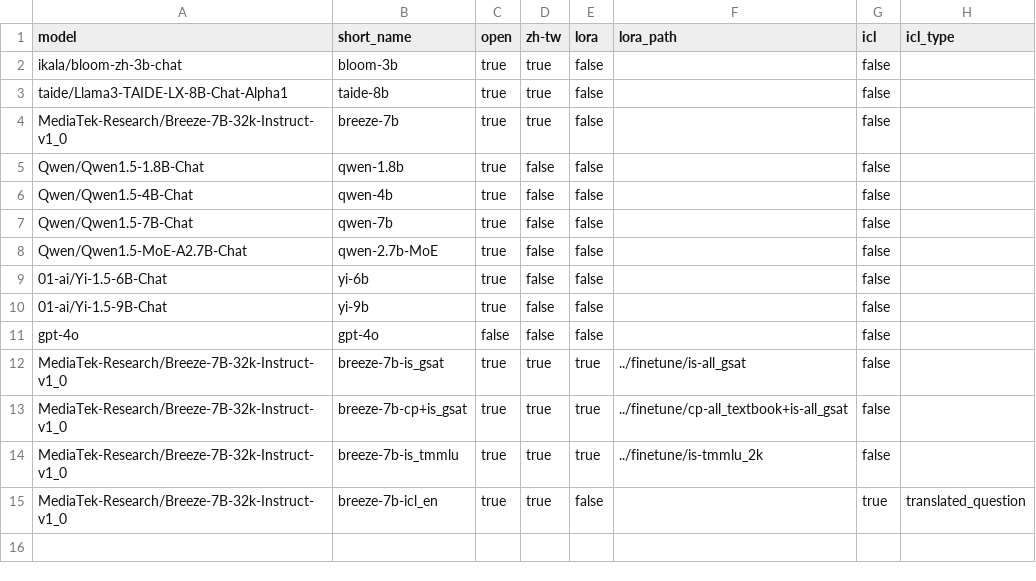
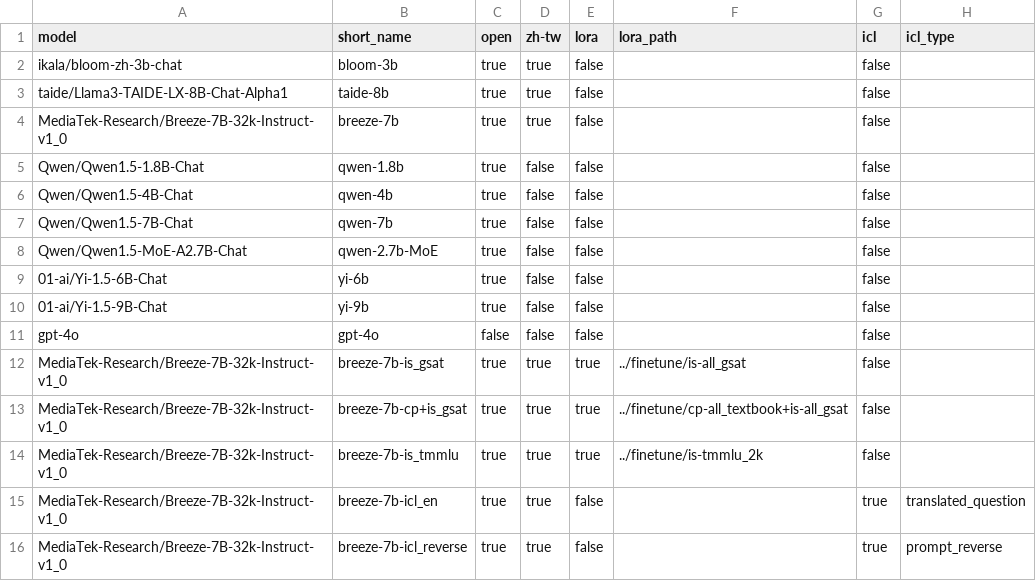
Before and after one commit to namwoam/dl-final, a CSV file: llm/full-model-info.csv, drawn as a sheet; the diff names each change by its address in the sheet, - before the commit and + after, or states it on an @@ line.

Commit message:
dev: added icl reverse

```diff
--- a/llm/full-model-info.csv
+++ b/llm/full-model-info.csv
+row 16: MediaTek-Research/Breeze-7B-32k-Instruct-v1_0 | breeze-7b-icl_reverse | true | true | false |  | true | prompt_reverse
```
Also changed, not shown: 7 other files.
